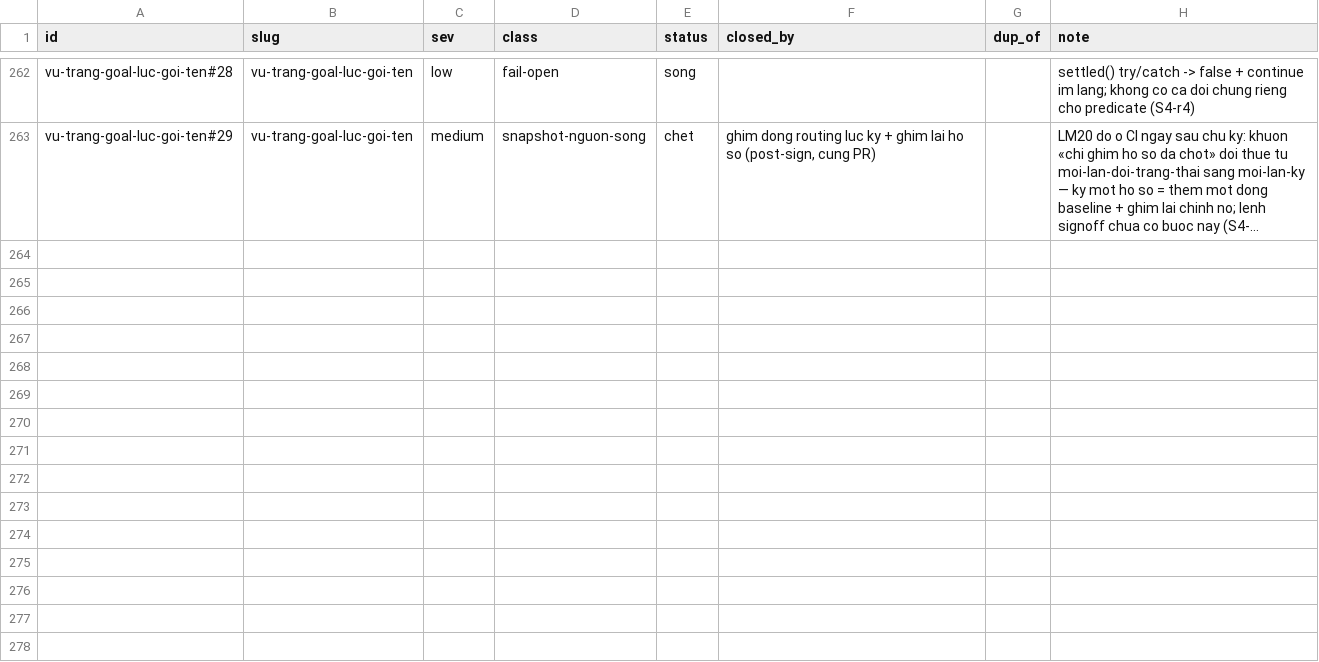
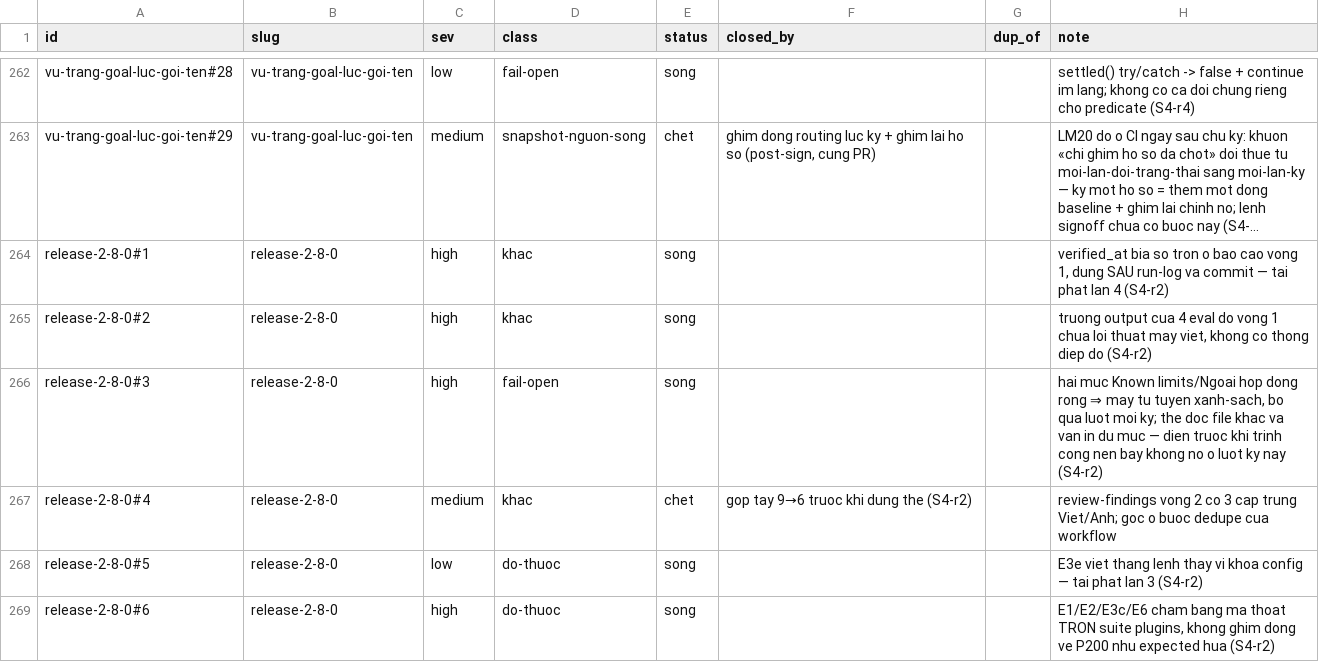
Before and after one commit to phanlemanh/acceptance-gate-kit, a TSV file: docs/research/known-limits-ledger.tsv, drawn as a sheet; only a part is shown, gaps mark what is left out; long unchanged cells end in …; the diff names each change by its address in the sheet, - before the commit and + after, or states it on an @@ line.

```diff
--- a/docs/research/known-limits-ledger.tsv
+++ b/docs/research/known-limits-ledger.tsv
+row 264: release-2-8-0#1 | release-2-8-0 | high | khac | song |  |  | verified_at bia so tron o bao cao vong 1, dung SAU run-log va commit — tai phat lan 4 (S4-r2)
+row 265: release-2-8-0#2 | release-2-8-0 | high | khac | song |  |  | truong output cua 4 eval do vong 1 chua loi thuat may viet, khong co thong diep do (S4-r2)
+row 266: release-2-8-0#3 | release-2-8-0 | high | fail-open | song |  |  | hai muc Known limits/Ngoai hop dong rong ⇒ may tu tuyen xanh-sach, bo qua luot moi ky; the doc file khac va van in du muc — dien truoc khi trinh cong nen bay khong no o luot ky nay (S4-r2)
+row 267: release-2-8-0#4 | release-2-8-0 | medium | khac | chet | gop tay 9→6 truoc khi dung the (S4-r2) |  | review-findings vong 2 co 3 cap trung Viet/Anh; goc o buoc dedupe cua workflow
+row 268: release-2-8-0#5 | release-2-8-0 | low | do-thuoc | song |  |  | E3e viet thang lenh thay vi khoa config — tai phat lan 3 (S4-r2)
+row 269: release-2-8-0#6 | release-2-8-0 | high | do-thuoc | song |  |  | E1/E2/E3c/E6 cham bang ma thoat TRON suite plugins, khong ghim dong ve P200 nhu expected hua (S4-r2)
```
Also changed, not shown: 5 other files.
